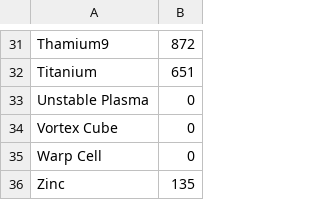
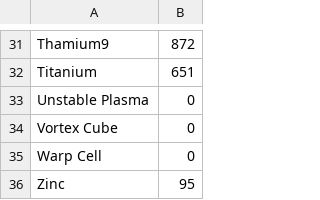
Before and after one commit to matthaldeman95/Python-Files, a CSV file: NMS/inventory.csv, drawn as a sheet; only a part is shown, gaps mark what is left out; the diff covers the shown part only.

```diff
--- a/NMS/inventory.csv
+++ b/NMS/inventory.csv
@@ -35,2 +35,2 @@ Vortex Cube, 0
 Warp Cell, 0
-Zinc, 135
+Zinc, 95
```
Also changed, not shown: 8 edited cells elsewhere in this file, 1 other file.
